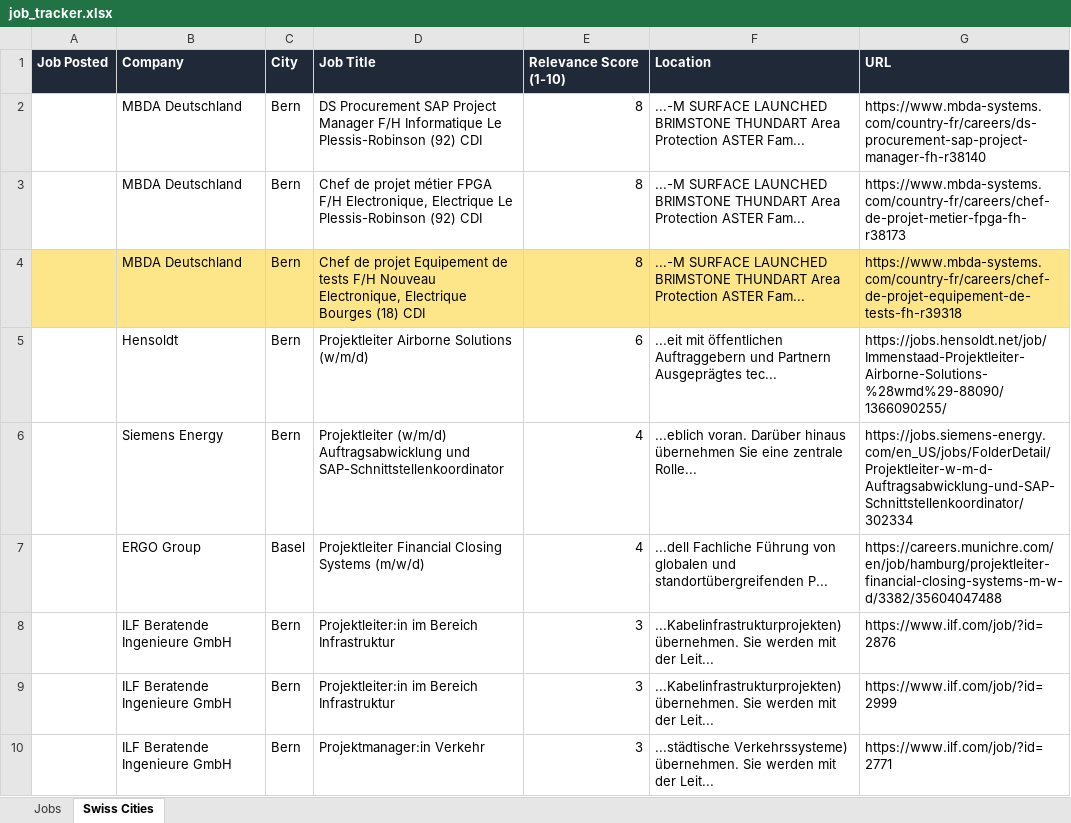
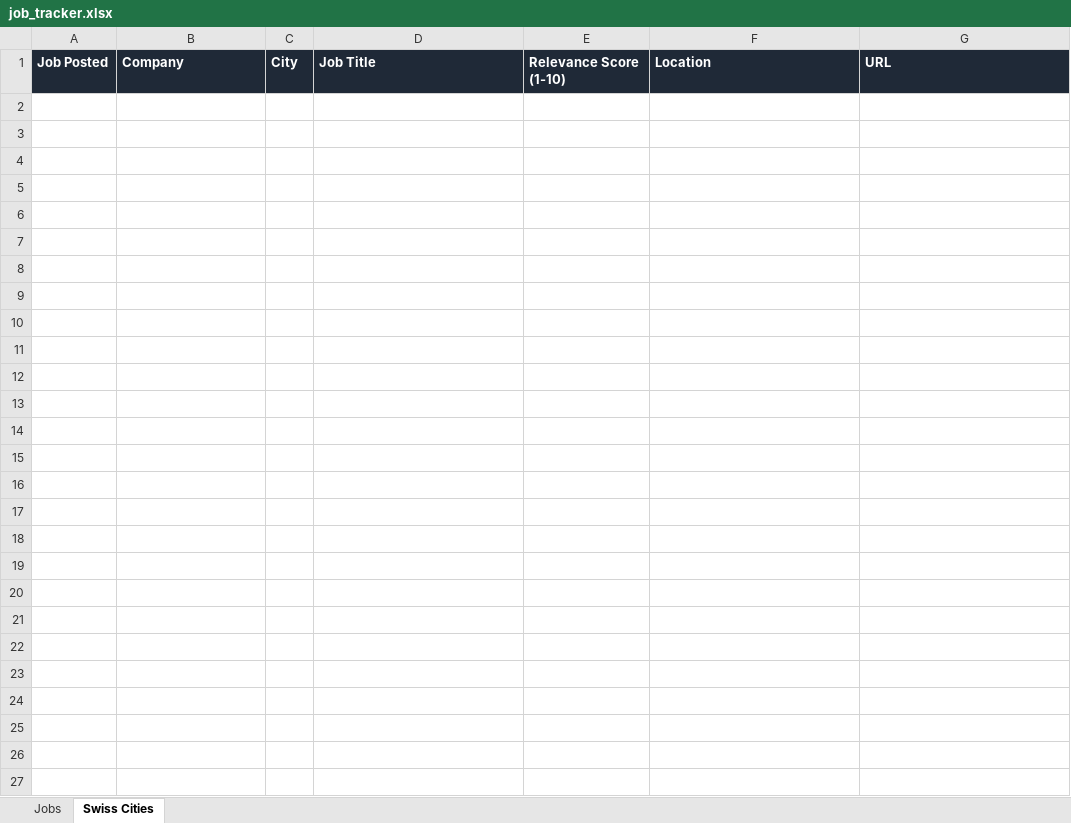
Before and after one commit to ifeellikeadev/Trackernew, an Excel workbook: data/job_tracker.xlsx, sheet Swiss Cities, drawn as a sheet; values as stored, in another font and other column widths than the file's, no borders; the diff names each change by its address in the sheet, - before the commit and + after, or states it on an @@ line.

```diff
--- a/data/job_tracker.xlsx (sheet Swiss Cities)
+++ b/data/job_tracker.xlsx (sheet Swiss Cities)
-row 2:  | MBDA Deutschland | Bern | DS Procurement SAP Project Manager F/H Informatique Le Plessis-Robinson (92) CDI | 8 | ...-M SURFACE LAUNCHED BRIMSTONE THUNDART Area Protection ASTER Fam... | https://www.mbda-systems.com/country-fr/careers/ds-procurement-sap-project-manager-fh-r38140
-row 3:  | MBDA Deutschland | Bern | Chef de projet métier FPGA F/H Electronique, Electrique Le Plessis-Robinson (92) CDI | 8 | ...-M SURFACE LAUNCHED BRIMSTONE THUNDART Area Protection ASTER Fam... | https://www.mbda-systems.com/country-fr/careers/chef-de-projet-metier-fpga-fh-r38173
-row 4:  | MBDA Deutschland | Bern | Chef de projet Equipement de tests F/H Nouveau Electronique, Electrique Bourges (18) CDI | 8 | ...-M SURFACE LAUNCHED BRIMSTONE THUNDART Area Protection ASTER Fam... | https://www.mbda-systems.com/country-fr/careers/chef-de-projet-equipement-de-tests-fh-r39318
-row 5:  | Hensoldt | Bern | Projektleiter Airborne Solutions (w/m/d) | 6 | ...eit mit öffentlichen Auftraggebern und Partnern Ausgeprägtes tec... | https://jobs.hensoldt.net/job/Immenstaad-Projektleiter-Airborne-Solutions-%28wmd%29-88090/1366090255/
-row 6:  | Siemens Energy | Bern | Projektleiter (w/m/d) Auftragsabwicklung und SAP-Schnittstellenkoordinator | 4 | ...eblich voran. Darüber hinaus übernehmen Sie eine zentrale Rolle... | https://jobs.siemens-energy.com/en_US/jobs/FolderDetail/Projektleiter-w-m-d-Auftragsabwicklung-und-SAP-Schnittstellenkoordinator/302334
-row 7:  | ERGO Group | Basel | Projektleiter Financial Closing Systems (m/w/d) | 4 | ...dell Fachliche Führung von globalen und standortübergreifenden P... | https://careers.munichre.com/en/job/hamburg/projektleiter-financial-closing-systems-m-w-d/3382/35604047488
-row 8:  | ILF Beratende Ingenieure GmbH | Bern | Projektleiter:in im Bereich Infrastruktur | 3 | ...Kabelinfrastrukturprojekten) übernehmen. Sie werden mit der Leit... | https://www.ilf.com/job/?id=2876
-row 9:  | ILF Beratende Ingenieure GmbH | Bern | Projektleiter:in im Bereich Infrastruktur | 3 | ...Kabelinfrastrukturprojekten) übernehmen. Sie werden mit der Leit... | https://www.ilf.com/job/?id=2999
-row 10:  | ILF Beratende Ingenieure GmbH | Bern | Projektmanager:in Verkehr | 3 | ...städtische Verkehrssysteme) übernehmen. Sie werden mit der Leit... | https://www.ilf.com/job/?id=2771
```
Also changed, not shown: sheet Jobs, 2 other files.
